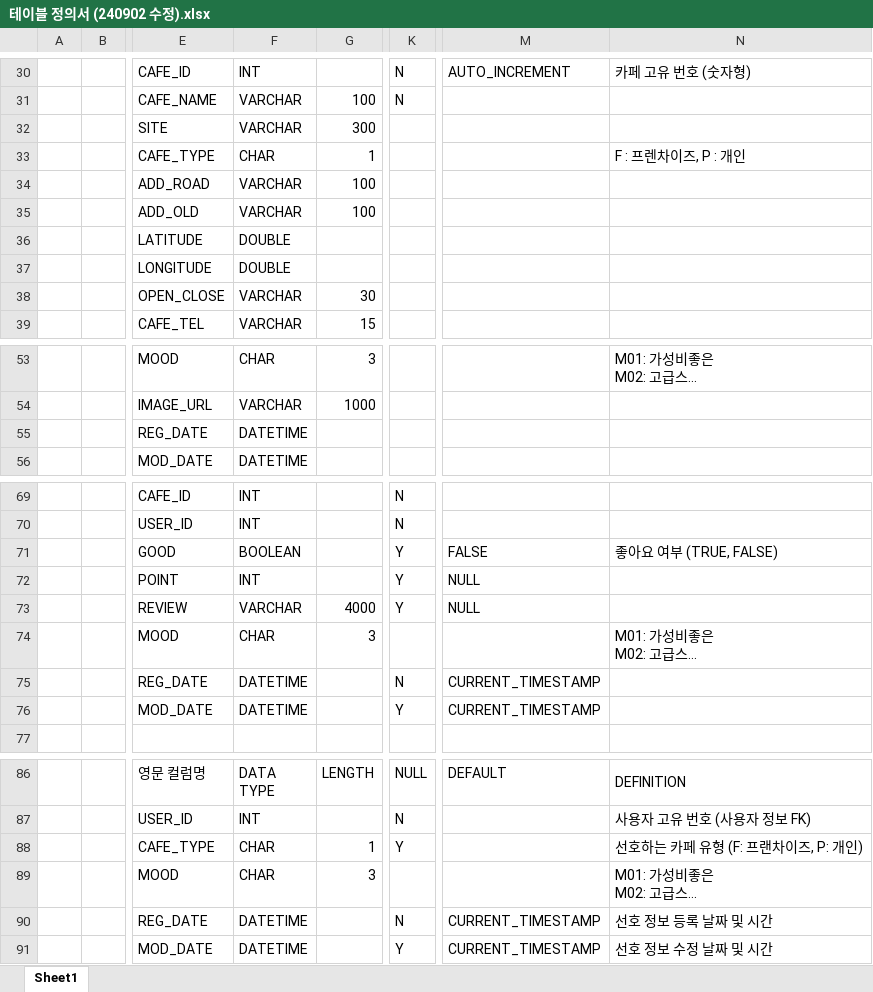
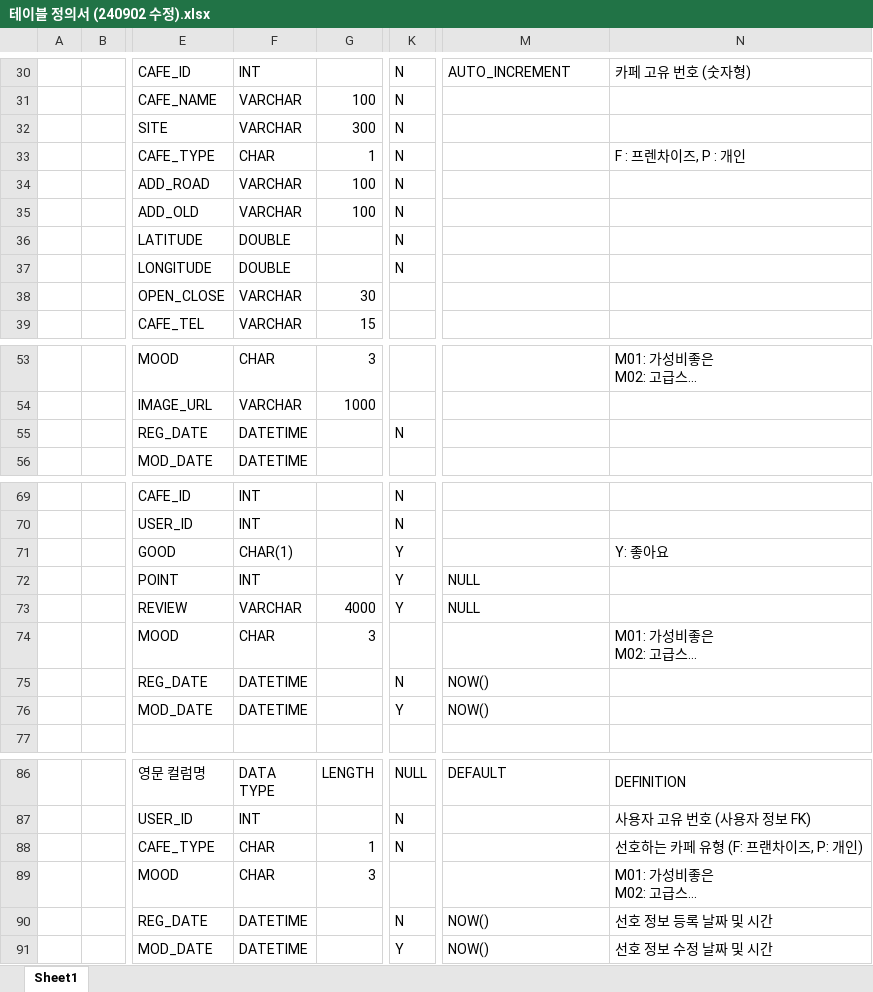
Before and after one commit to SanghyeonLee97/202408_MainProject, an Excel workbook: 프로젝트 문서/설계 문서/테이블 정의서/테이블 정의서 (240902 수정).xlsx, sheet Sheet1, drawn as a sheet; only a part is shown, gaps mark what is left out; long unchanged cells end in …; values as stored, in another font and other column widths than the file's, no borders; the diff names each change by its address in the sheet, - before the commit and + after, or states it on an @@ line.

Commit message:
Update 테이블 정의서 (240902 수정).xlsx

```diff
--- a/프로젝트 문서/설계 문서/테이블 정의서/테이블 정의서 (240902 수정).xlsx (sheet Sheet1)
+++ b/프로젝트 문서/설계 문서/테이블 정의서/테이블 정의서 (240902 수정).xlsx (sheet Sheet1)
-K32:K37: (empty)
+K32:K37: N
-K55: (empty)
+K55: N
-F71: BOOLEAN
+F71: CHAR(1)
-M71: FALSE
+M71: (empty)
-N71: 좋아요 여부 (TRUE, FALSE)
+N71: Y: 좋아요
-M75:M76: CURRENT_TIMESTAMP
+M75:M76: NOW()
-K88: Y
+K88: N
-M90:M91: CURRENT_TIMESTAMP
+M90:M91: NOW()
```
